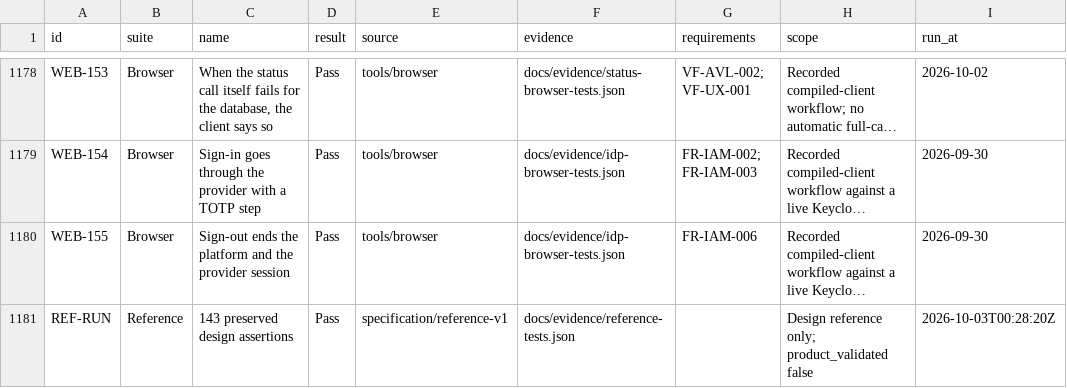
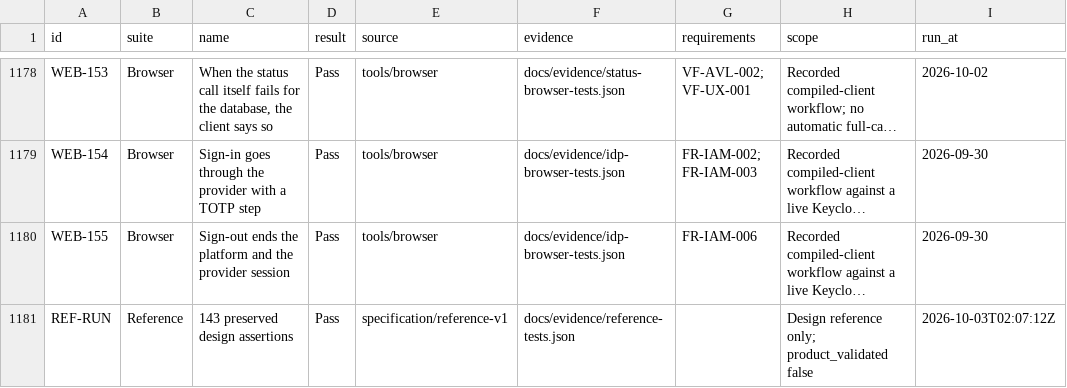
Before and after one commit to nakul175/impact-platform, a CSV file: docs/current/EXECUTION-REGISTER.csv, drawn as a sheet; only a part is shown, gaps mark what is left out; long unchanged cells end in …; the diff names each change by its address in the sheet, - before the commit and + after, or states it on an @@ line.

```diff
--- a/docs/current/EXECUTION-REGISTER.csv
+++ b/docs/current/EXECUTION-REGISTER.csv
-I1181 (run_at): 2026-10-03T00:28:20Z
+I1181 (run_at): 2026-10-03T02:07:12Z
```
Also changed, not shown: 54 other files.
